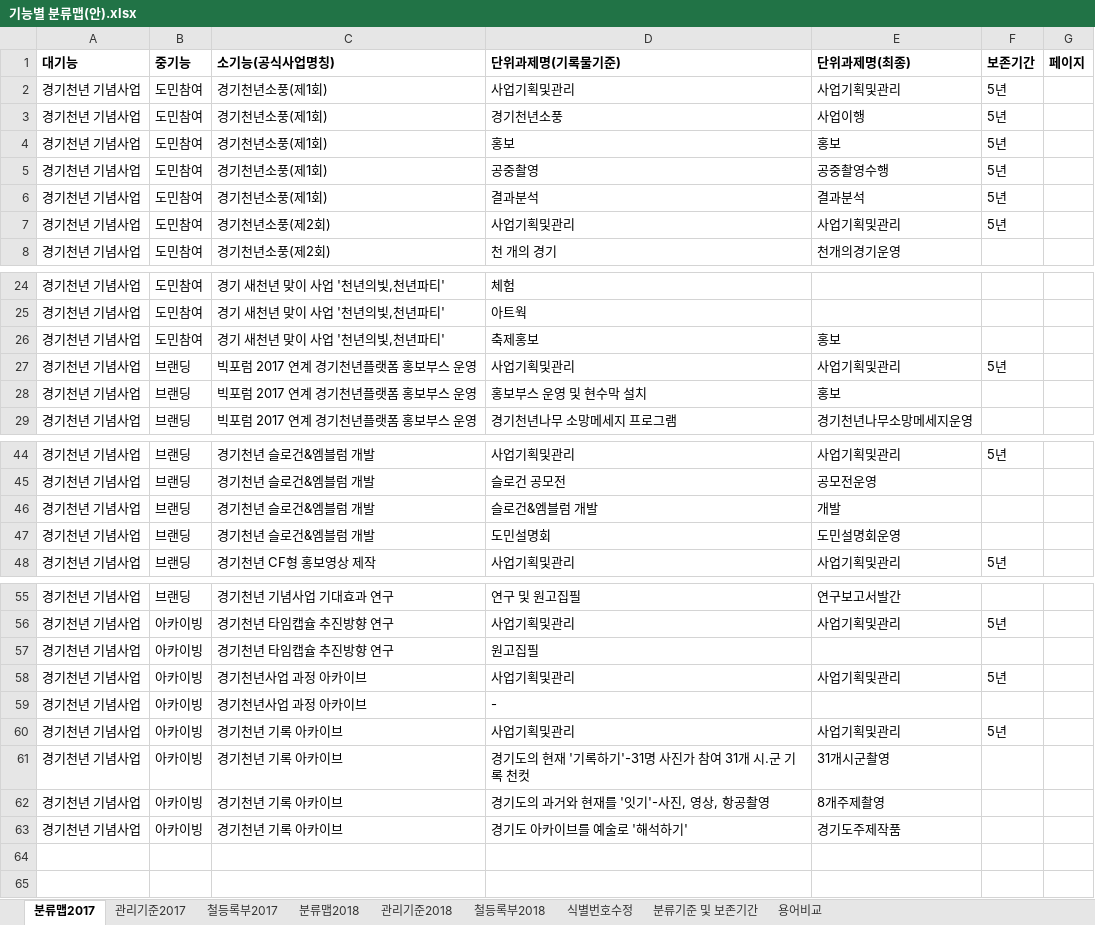
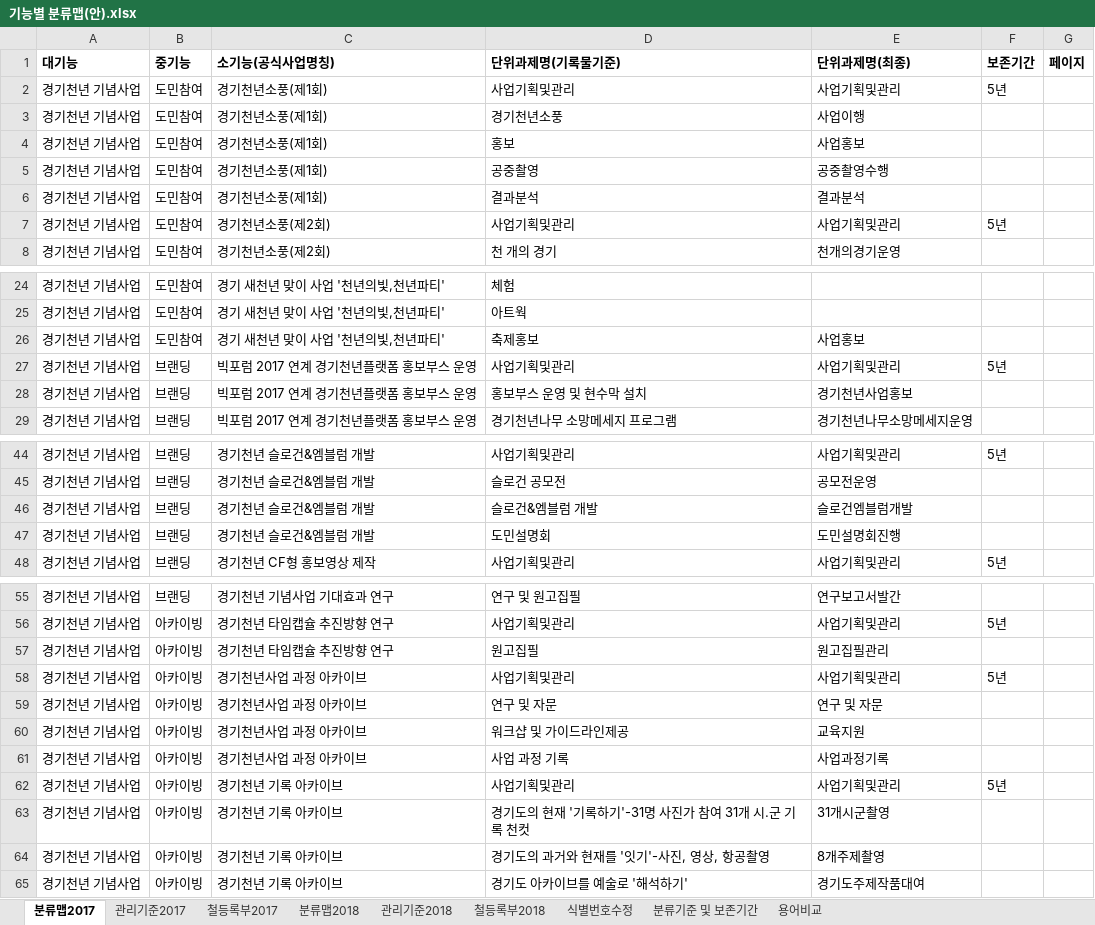
Before and after one commit to leeeeees/larchiveum, an Excel workbook: 기능별 분류맵(안).xlsx, sheet 분류맵2017, drawn as a sheet; only a part is shown, gaps mark what is left out; values as stored, in another font and other column widths than the file's, no borders; addresses are those after the commit; the diff covers the shown part only; the diff names each change by its address in the sheet, - before the commit and + after, or states it on an @@ line.

```diff
--- a/기능별 분류맵(안).xlsx (sheet 분류맵2017)
+++ b/기능별 분류맵(안).xlsx (sheet 분류맵2017)
-F3:F6 (보존기간): 5년
+F3:F6 (보존기간): (empty)
-E4 (단위과제명(최종)): 홍보
+E4 (단위과제명(최종)): 사업홍보
-E26 (단위과제명(최종)): 홍보
+E26 (단위과제명(최종)): 사업홍보
-E28 (단위과제명(최종)): 홍보
+E28 (단위과제명(최종)): 경기천년사업홍보
-E46 (단위과제명(최종)): 개발
+E46 (단위과제명(최종)): 슬로건엠블럼개발
-E47 (단위과제명(최종)): 도민설명회운영
+E47 (단위과제명(최종)): 도민설명회진행
-E57 (단위과제명(최종)): (empty)
+E57 (단위과제명(최종)): 원고집필관리
-D59 (단위과제명(기록물기준)): -
+D59 (단위과제명(기록물기준)): 연구 및 자문
-E59 (단위과제명(최종)): (empty)
+E59 (단위과제명(최종)): 연구 및 자문
+row 60: 경기천년 기념사업 | 아카이빙 | 경기천년사업 과정 아카이브 | 워크샵 및 가이드라인제공 | 교육지원
+row 61: 경기천년 기념사업 | 아카이빙 | 경기천년사업 과정 아카이브 | 사업 과정 기록 | 사업과정기록
-E65 (단위과제명(최종)): 경기도주제작품
+E65 (단위과제명(최종)): 경기도주제작품대여
```
Also changed, not shown: 1 edited cell elsewhere in this sheet, sheet 관리기준2017, sheet 분류기준 및 보존기간, sheet 분류맵2018, ggma_Business Reference Model.xlsx, 1 other file.
